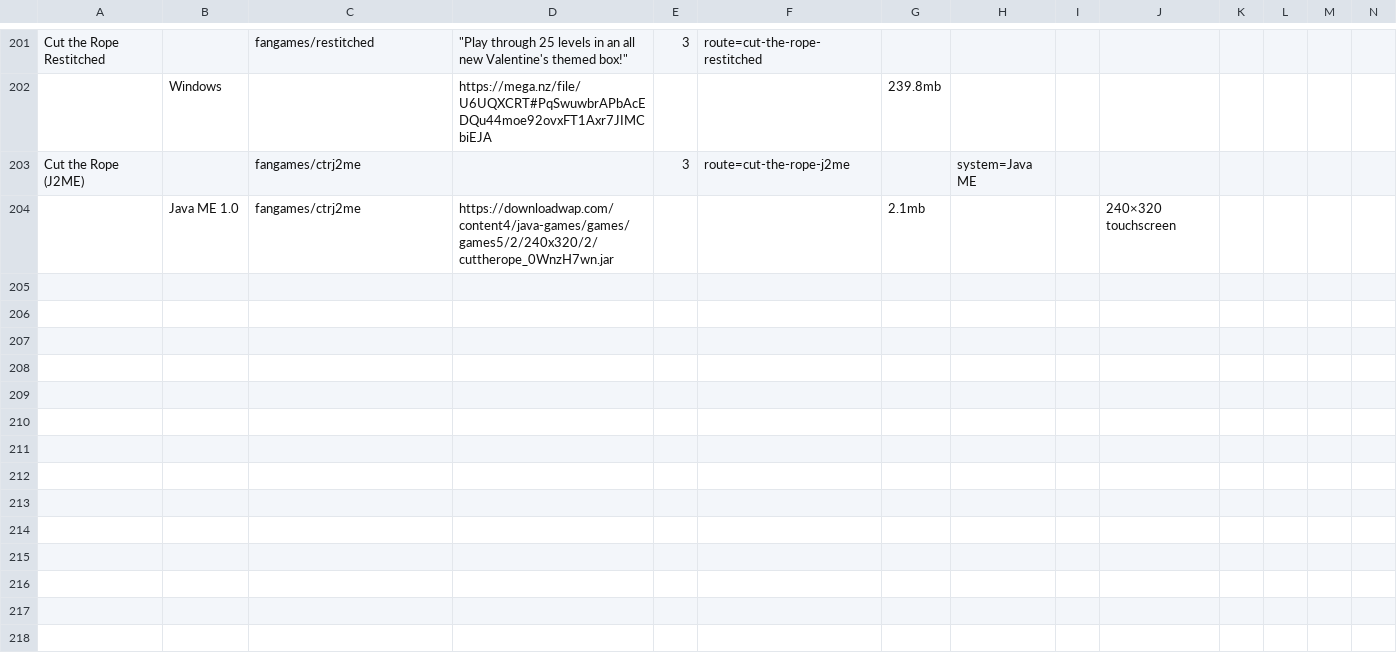
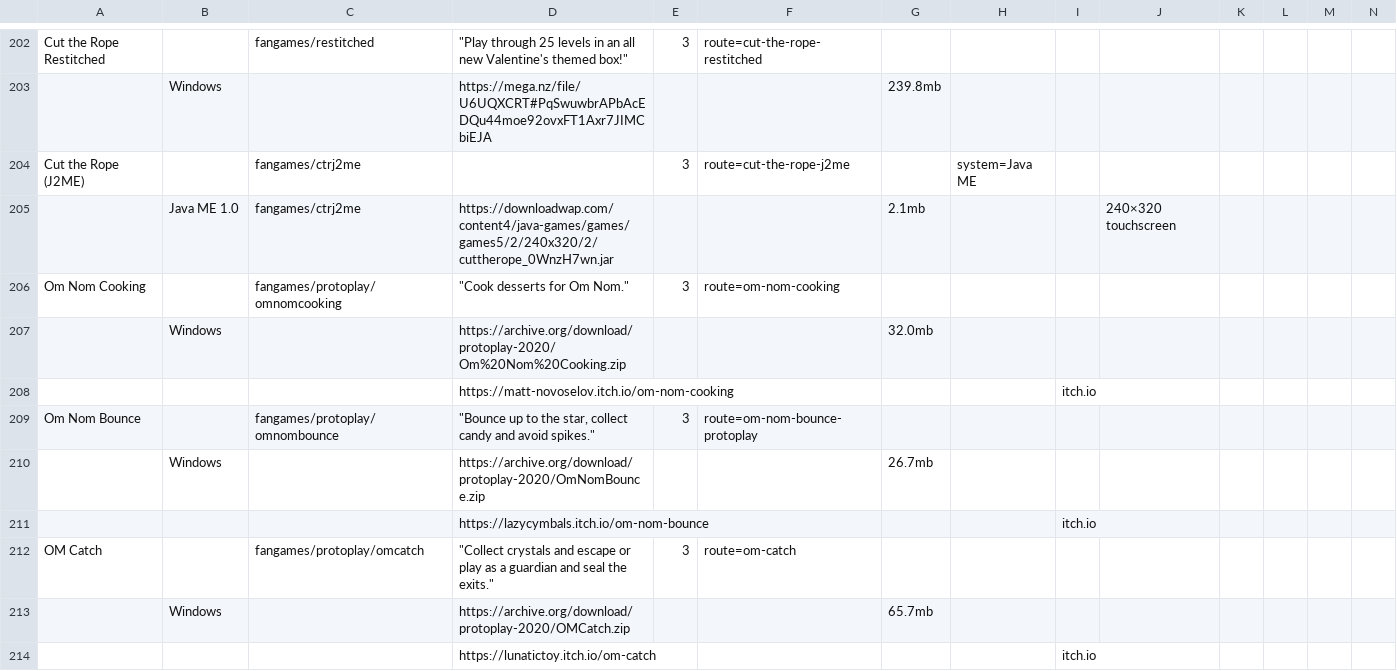
Before and after one commit to sogful/candies.monster, a CSV file: assets/static/data/versions/fangames/other.csv, drawn as a sheet; only a part is shown, gaps mark what is left out; rows hold the shown columns only; the diff covers the shown part only; the diff names each change by its address in the sheet, - before the commit and + after, or states it on an @@ line.

Commit message:
feat(versions): protoplay games & dxe roblox

```diff
--- a/assets/static/data/versions/fangames/other.csv
+++ b/assets/static/data/versions/fangames/other.csv
+row 206: Om Nom Cooking |  | fangames/protoplay/omnomcooking | "Cook desserts for Om Nom." | 3 | route=om-nom-cooking
+row 207:  | Windows |  | https://archive.org/download/protoplay-2020/Om%20Nom%20Cooking.zip |  |  | 32.0mb
+row 208:  |  |  | https://matt-novoselov.itch.io/om-nom-cooking |  |  |  |  | itch.io
+row 209: Om Nom Bounce |  | fangames/protoplay/omnombounce | "Bounce up to the star, collect candy and avoid spikes." | 3 | route=om-nom-bounce-protoplay
+row 210:  | Windows |  | https://archive.org/download/protoplay-2020/OmNomBounce.zip |  |  | 26.7mb
+row 211:  |  |  | https://lazycymbals.itch.io/om-nom-bounce |  |  |  |  | itch.io
+row 212: OM Catch |  | fangames/protoplay/omcatch | "Collect crystals and escape or play as a guardian and seal the exits." | 3 | route=om-catch
+row 213:  | Windows |  | https://archive.org/download/protoplay-2020/OMCatch.zip |  |  | 65.7mb
+row 214:  |  |  | https://lunatictoy.itch.io/om-catch |  |  |  |  | itch.io
```
Also changed, not shown: 9 added rows elsewhere in this file, 25 other files.
